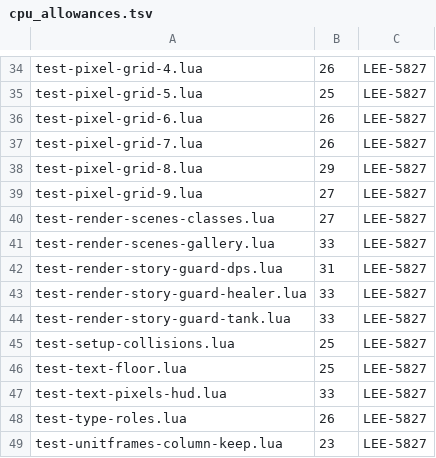
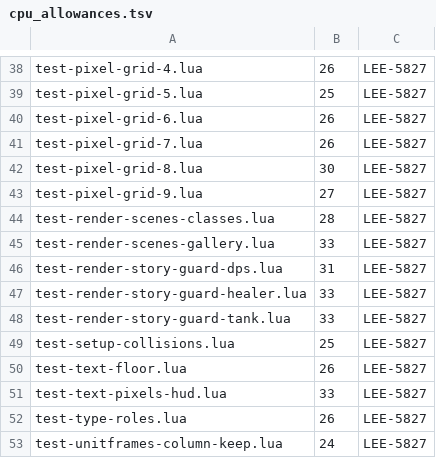
Before and after one commit to korallis/KstyleUI, a TSV file: Tools/regression/cpu_allowances.tsv, drawn as a sheet; only a part is shown, gaps mark what is left out; the diff covers the shown part only.

```diff
--- a/Tools/regression/cpu_allowances.tsv
+++ b/Tools/regression/cpu_allowances.tsv
@@ -37,5 +41,5 @@ test-pixel-grid-6.lua	26	LEE-5827
 test-pixel-grid-7.lua	26	LEE-5827
-test-pixel-grid-8.lua	29	LEE-5827
+test-pixel-grid-8.lua	30	LEE-5827
 test-pixel-grid-9.lua	27	LEE-5827
-test-render-scenes-classes.lua	27	LEE-5827
+test-render-scenes-classes.lua	28	LEE-5827
 test-render-scenes-gallery.lua	33	LEE-5827
@@ -45,5 +49,5 @@ test-render-story-guard-tank.lua	33	LEE-5827
 test-setup-collisions.lua	25	LEE-5827
-test-text-floor.lua	25	LEE-5827
+test-text-floor.lua	26	LEE-5827
 test-text-pixels-hud.lua	33	LEE-5827
 test-type-roles.lua	26	LEE-5827
-test-unitframes-column-keep.lua	23	LEE-5827
+test-unitframes-column-keep.lua	24	LEE-5827
```
Also changed, not shown: 4 added rows and 9 edited cells elsewhere in this file, 6 other files.
